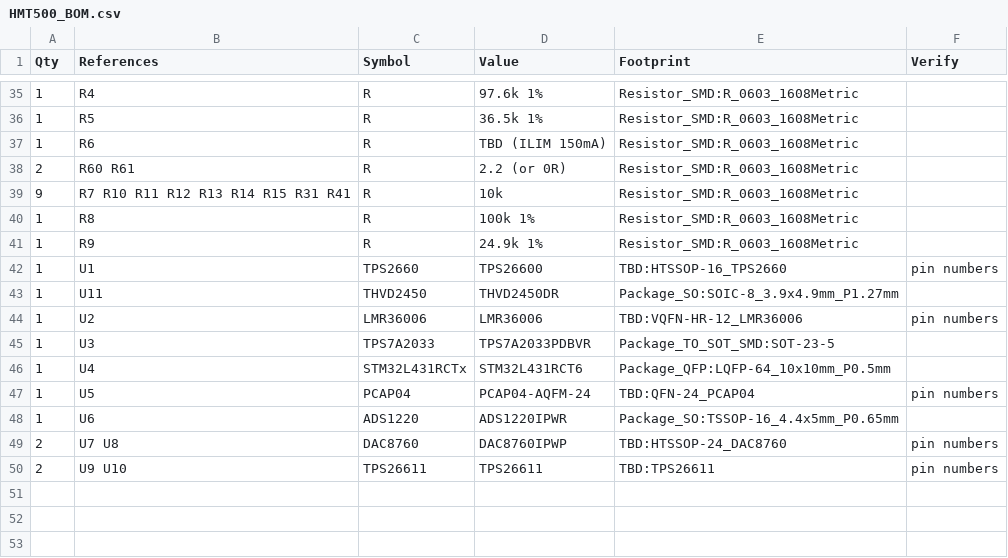
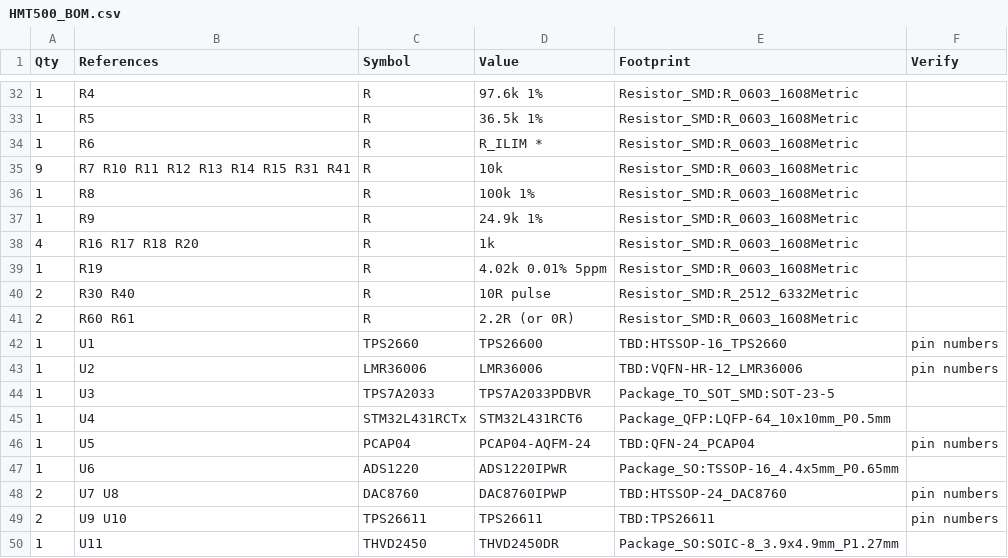
Before and after one commit to okchois/Oilinwater, a CSV file: hardware/kicad/HMT500/HMT500_BOM.csv, drawn as a sheet; only a part is shown, gaps mark what is left out; the diff covers the shown part only.

```diff
--- a/hardware/kicad/HMT500/HMT500_BOM.csv
+++ b/hardware/kicad/HMT500/HMT500_BOM.csv
@@ -36,4 +33,3 @@ Qty,References,Symbol,Value,Footprint,Verify
 1,R5,R,36.5k 1%,Resistor_SMD:R_0603_1608Metric,
-1,R6,R,TBD (ILIM 150mA),Resistor_SMD:R_0603_1608Metric,
-2,R60 R61,R,2.2 (or 0R),Resistor_SMD:R_0603_1608Metric,
+1,R6,R,R_ILIM *,Resistor_SMD:R_0603_1608Metric,
 9,R7 R10 R11 R12 R13 R14 R15 R31 R41,R,10k,Resistor_SMD:R_0603_1608Metric,
@@ -41,4 +37,7 @@ Qty,References,Symbol,Value,Footprint,Verify
 1,R9,R,24.9k 1%,Resistor_SMD:R_0603_1608Metric,
+4,R16 R17 R18 R20,R,1k,Resistor_SMD:R_0603_1608Metric,
+1,R19,R,4.02k 0.01% 5ppm,Resistor_SMD:R_0603_1608Metric,
+2,R30 R40,R,10R pulse,Resistor_SMD:R_2512_6332Metric,
+2,R60 R61,R,2.2R (or 0R),Resistor_SMD:R_0603_1608Metric,
 1,U1,TPS2660,TPS26600,TBD:HTSSOP-16_TPS2660,pin numbers
-1,U11,THVD2450,THVD2450DR,Package_SO:SOIC-8_3.9x4.9mm_P1.27mm,
 1,U2,LMR36006,LMR36006,TBD:VQFN-HR-12_LMR36006,pin numbers
@@ -50 +49,2 @@ Qty,References,Symbol,Value,Footprint,Verify
 2,U9 U10,TPS26611,TPS26611,TBD:TPS26611,pin numbers
+1,U11,THVD2450,THVD2450DR,Package_SO:SOIC-8_3.9x4.9mm_P1.27mm,
```
Also changed, not shown: 5 added rows, 6 removed rows, 2 moved rows and 11 edited cells elsewhere in this file, 14 other files.
